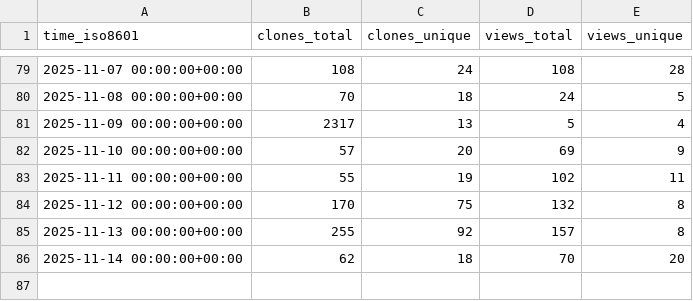
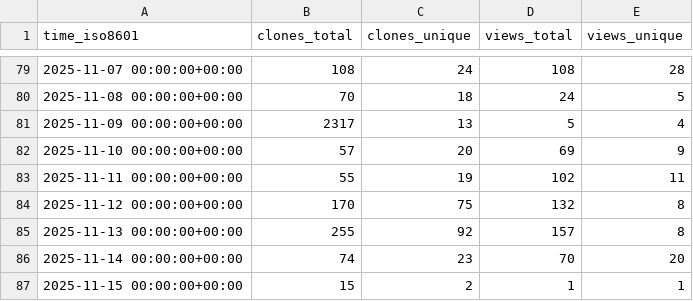
Before and after one commit to alan-turing-institute/autoemulate, a CSV file: alan-turing-institute/autoemulate/ghrs-data/views_clones_aggregate.csv, drawn as a sheet; only a part is shown, gaps mark what is left out.

```diff
--- a/alan-turing-institute/autoemulate/ghrs-data/views_clones_aggregate.csv
+++ b/alan-turing-institute/autoemulate/ghrs-data/views_clones_aggregate.csv
@@ -85,2 +85,3 @@ time_iso8601,clones_total,clones_unique,views_total,views_unique
 2025-11-13 00:00:00+00:00,255,92,157,8
-2025-11-14 00:00:00+00:00,62,18,70,20
+2025-11-14 00:00:00+00:00,74,23,70,20
+2025-11-15 00:00:00+00:00,15,2,1,1
```
Also changed, not shown: 1 other file.
